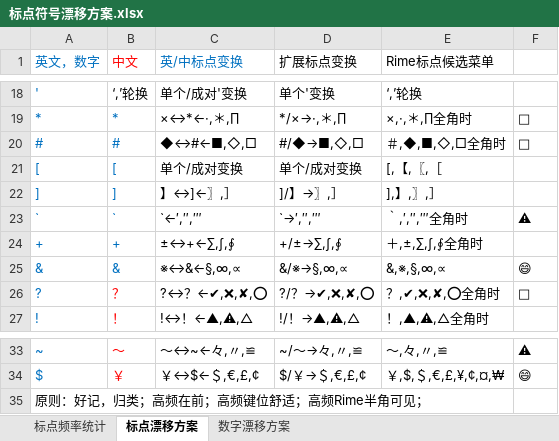
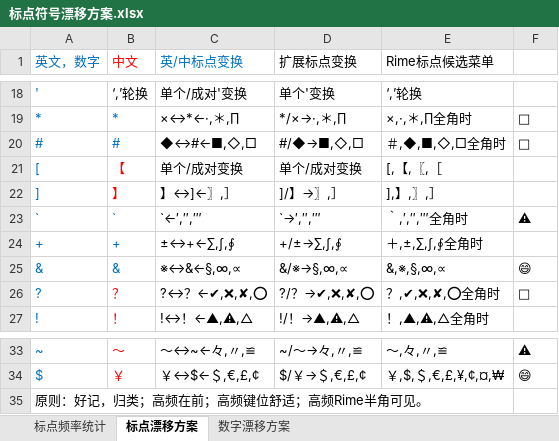
Before and after one commit to Lantaio/IME-booster-FinalD, an Excel workbook: joy/标点符号漂移方案.xlsx, sheet 标点漂移方案, drawn as a sheet; only a part is shown, gaps mark what is left out; values as stored, in another font and other column widths than the file's, no borders; table styles not drawn; the diff names each change by its address in the sheet, - before the commit and + after, or states it on an @@ line.

```diff
--- a/joy/标点符号漂移方案.xlsx (sheet 标点漂移方案)
+++ b/joy/标点符号漂移方案.xlsx (sheet 标点漂移方案)
-B21 (中文): [
+B21 (中文): 【
-B21:B22 text colour: #0070C0
+B21:B22 text colour: #FF0000
-B22 (中文): ]
+B22 (中文): 】
-A35 (英文，数字): 原则：好记，归类；高频在前；高频键位舒适；高频Rime半角可见；
+A35 (英文，数字): 原则：好记，归类；高频在前；高频键位舒适；高频Rime半角可见。
```
Also changed, not shown: 1 other file.
